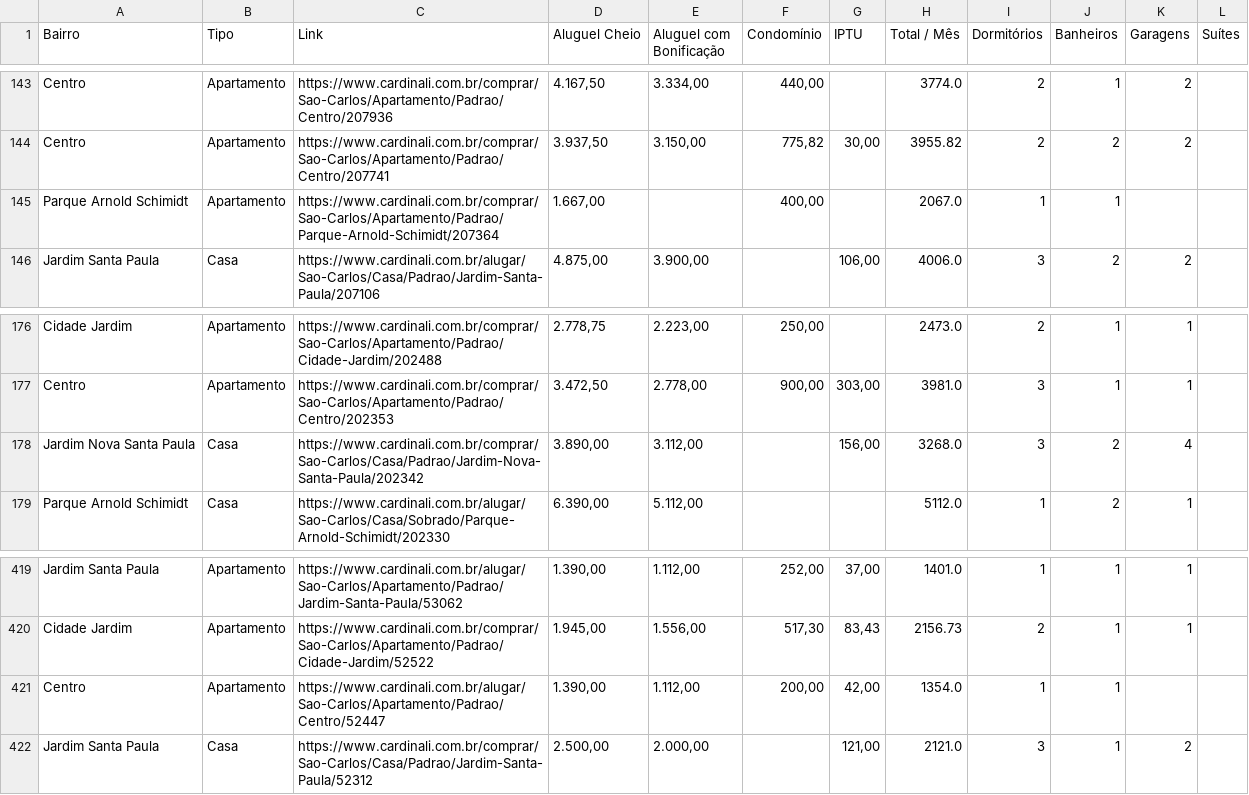
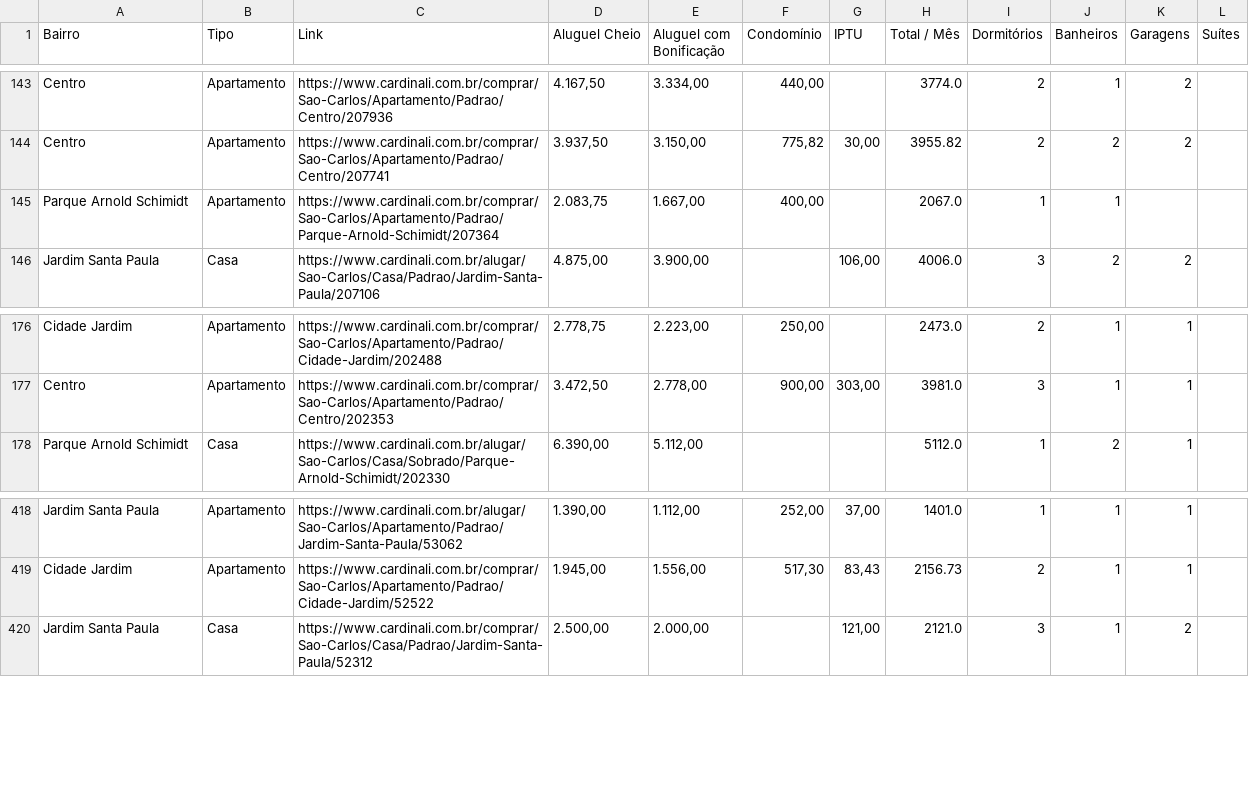
Before and after one commit to imarcososhiro/imobiliario_universitario, a CSV file: dados/dados_imoveis.csv, drawn as a sheet; only a part is shown, gaps mark what is left out; the diff covers the shown part only.

```diff
--- a/dados/dados_imoveis.csv
+++ b/dados/dados_imoveis.csv
@@ -144,3 +144,3 @@ Centro,Apartamento,https://www.cardinali.com.br/comprar/Sao-Carlos/Apartamento/P
 Centro,Apartamento,https://www.cardinali.com.br/comprar/Sao-Carlos/Apartamento/Padrao/Centro/207741,"3.937,50","3.150,00","775,82","30,00",3955.82,2,2,2,
-Parque Arnold Schimidt,Apartamento,https://www.cardinali.com.br/comprar/Sao-Carlos/Apartamento/Padrao/Parque-Arnold-Schimidt/207364,"1.667,00",,"400,00",,2067.0,1,1,,
+Parque Arnold Schimidt,Apartamento,https://www.cardinali.com.br/comprar/Sao-Carlos/Apartamento/Padrao/Parque-Arnold-Schimidt/207364,"2.083,75","1.667,00","400,00",,2067.0,1,1,,
 Jardim Santa Paula,Casa,https://www.cardinali.com.br/alugar/Sao-Carlos/Casa/Padrao/Jardim-Santa-Paula/207106,"4.875,00","3.900,00",,"106,00",4006.0,3,2,2,
@@ -177,3 +177,2 @@ Cidade Jardim,Apartamento,https://www.cardinali.com.br/comprar/Sao-Carlos/Aparta
 Centro,Apartamento,https://www.cardinali.com.br/comprar/Sao-Carlos/Apartamento/Padrao/Centro/202353,"3.472,50","2.778,00","900,00","303,00",3981.0,3,1,1,
-Jardim Nova Santa Paula,Casa,https://www.cardinali.com.br/comprar/Sao-Carlos/Casa/Padrao/Jardim-Nova-Santa-Paula/202342,"3.890,00","3.112,00",,"156,00",3268.0,3,2,4,
 Parque Arnold Schimidt,Casa,https://www.cardinali.com.br/alugar/Sao-Carlos/Casa/Sobrado/Parque-Arnold-Schimidt/202330,"6.390,00","5.112,00",,,5112.0,1,2,1,
@@ -420,3 +419,2 @@ Jardim Santa Paula,Apartamento,https://www.cardinali.com.br/alugar/Sao-Carlos/Ap
 Cidade Jardim,Apartamento,https://www.cardinali.com.br/comprar/Sao-Carlos/Apartamento/Padrao/Cidade-Jardim/52522,"1.945,00","1.556,00","517,30","83,43",2156.73,2,1,1,
-Centro,Apartamento,https://www.cardinali.com.br/alugar/Sao-Carlos/Apartamento/Padrao/Centro/52447,"1.390,00","1.112,00","200,00","42,00",1354.0,1,1,,
 Jardim Santa Paula,Casa,https://www.cardinali.com.br/comprar/Sao-Carlos/Casa/Padrao/Jardim-Santa-Paula/52312,"2.500,00","2.000,00",,"121,00",2121.0,3,1,2,
```
Also changed, not shown: 3 added rows and 3 removed rows elsewhere in this file.
